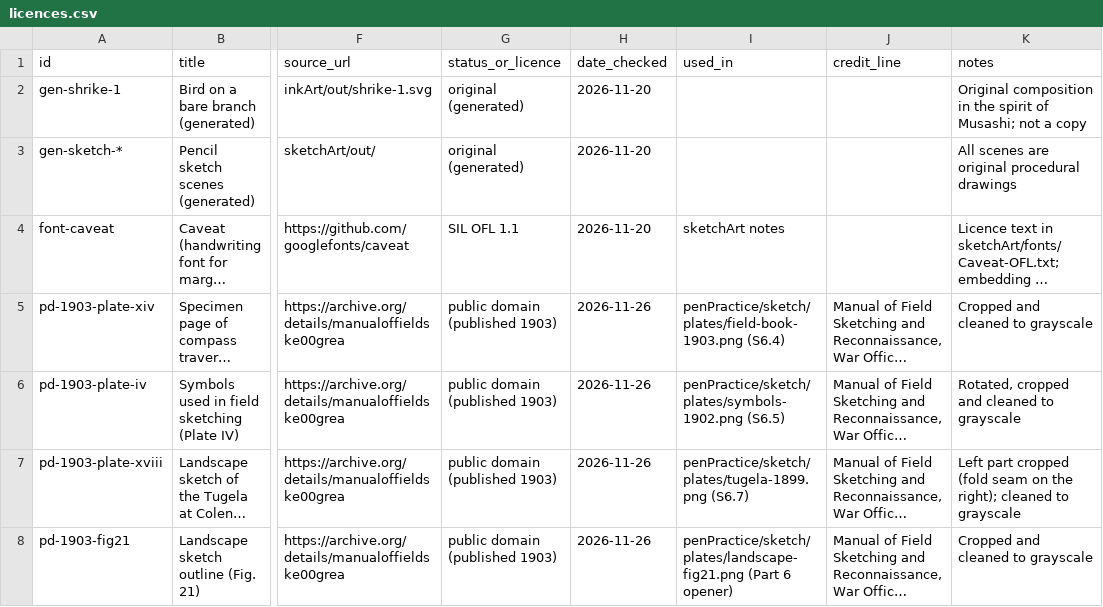
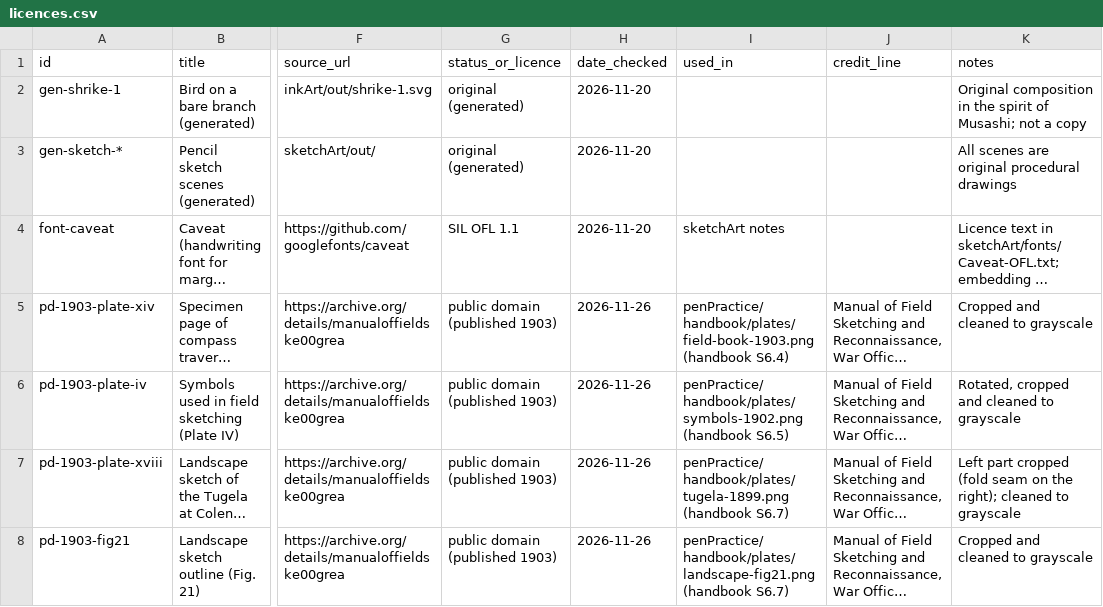
Before and after one commit to TDBwriter/scratchIdeas, a CSV file: inkArt/licences.csv, drawn as a sheet; only a part is shown, gaps mark what is left out; long unchanged cells end in …; the diff covers the shown part only; the diff names each change by its address in the sheet, - before the commit and + after, or states it on an @@ line.

```diff
--- a/inkArt/licences.csv
+++ b/inkArt/licences.csv
-I5 (used_in): penPractice/sketch/plates/field-book-1903.png (S6.4)
+I5 (used_in): penPractice/handbook/plates/field-book-1903.png (handbook S6.4)
-I6 (used_in): penPractice/sketch/plates/symbols-1902.png (S6.5)
+I6 (used_in): penPractice/handbook/plates/symbols-1902.png (handbook S6.5)
-I7 (used_in): penPractice/sketch/plates/tugela-1899.png (S6.7)
+I7 (used_in): penPractice/handbook/plates/tugela-1899.png (handbook S6.7)
-I8 (used_in): penPractice/sketch/plates/landscape-fig21.png (Part 6 opener)
+I8 (used_in): penPractice/handbook/plates/landscape-fig21.png (handbook S6.7)
```
Also changed, not shown: 4 added rows elsewhere in this file, 40 other files.
